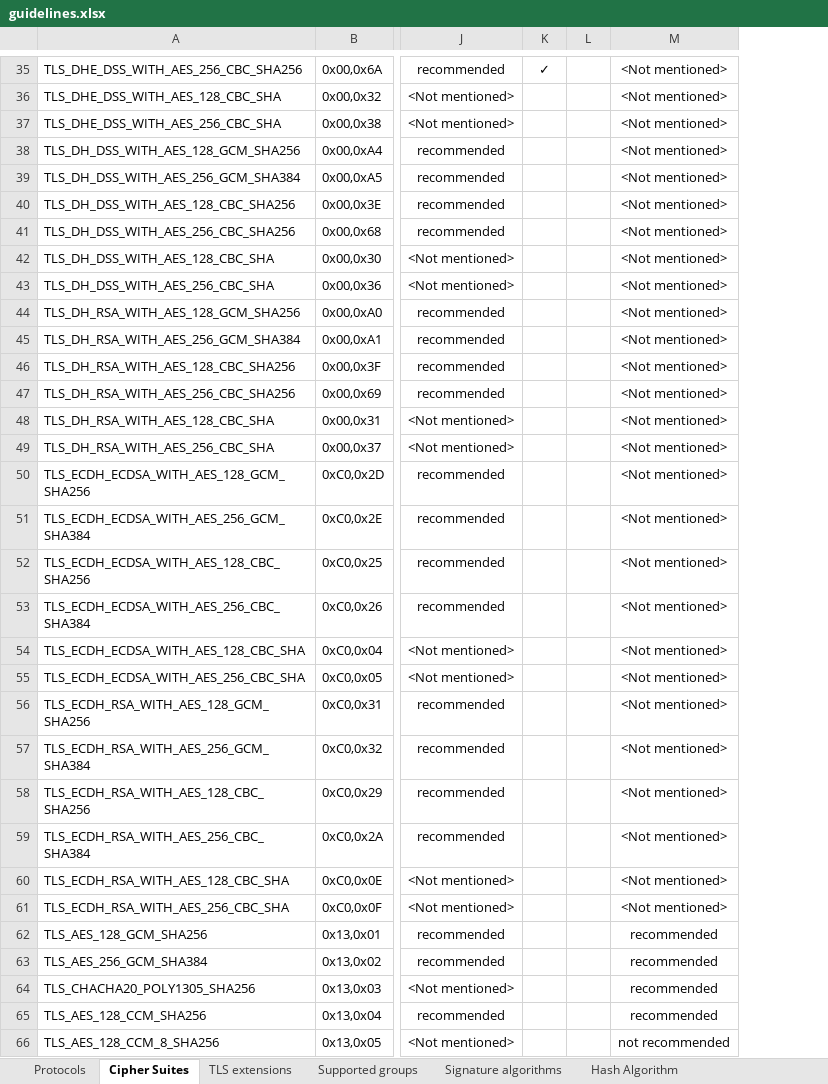
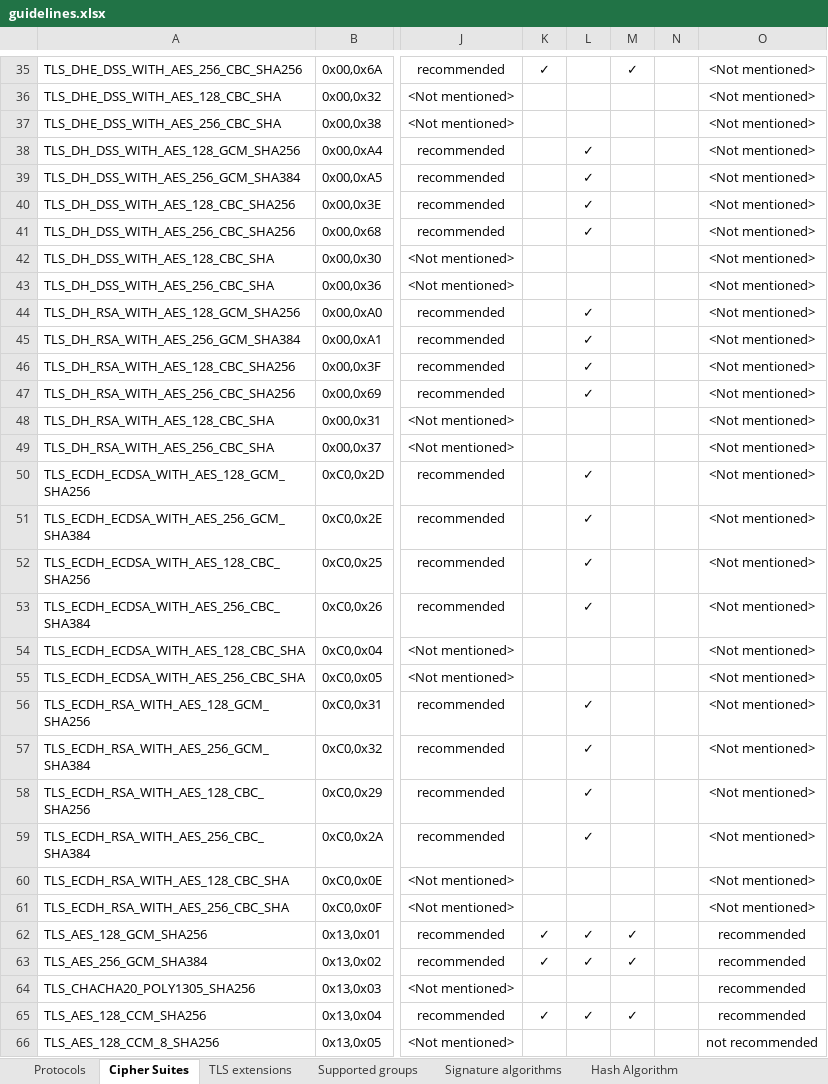
Before and after one commit to stfbk/tlsassistant, an Excel workbook: DatabaseFiller/guidelines.xlsx, sheet Cipher Suites, drawn as a sheet; only a part is shown, gaps mark what is left out; values as stored, in another font and other column widths than the file's, no borders; charts and pictures and conditional formats not drawn; the diff covers the shown part only; the diff names each change by its address in the sheet, - before the commit and + after, or states it on an @@ line.

Commit message:
Improved BSI guidelines ciphersuites. Added column specific notes

```diff
--- a/DatabaseFiller/guidelines.xlsx (sheet Cipher Suites)
+++ b/DatabaseFiller/guidelines.xlsx (sheet Cipher Suites)
+column M, rows 35-65: ✓ |  |  |  |  |  |  |  |  |  |  |  |  |  |  |  |  |  |  |  |  |  |  |  |  |  |  | ✓ | ✓ |  | ✓
+column N, empty
-L38:L41: (empty)
+L38:L41: ✓
-L44:L47: (empty)
+L44:L47: ✓
-L50:L53: (empty)
+L50:L53: ✓
-L56:L59: (empty)
+L56:L59: ✓
-K62:K63: (empty)
+K62:K63: ✓
-L62:L63: (empty)
+L62:L63: ✓
-K65: (empty)
+K65: ✓
-L65: (empty)
+L65: ✓
```
Also changed, not shown: 9 edited cells elsewhere in this sheet, sheet Certificate Extensions, 5 other files.
